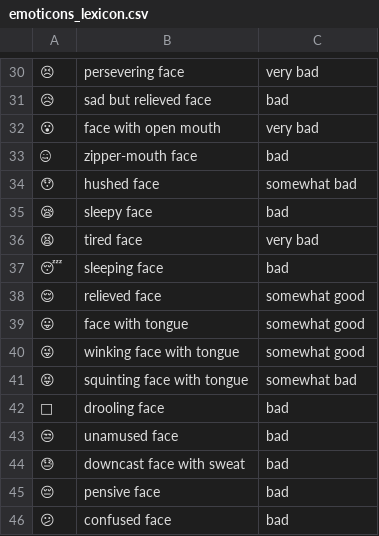
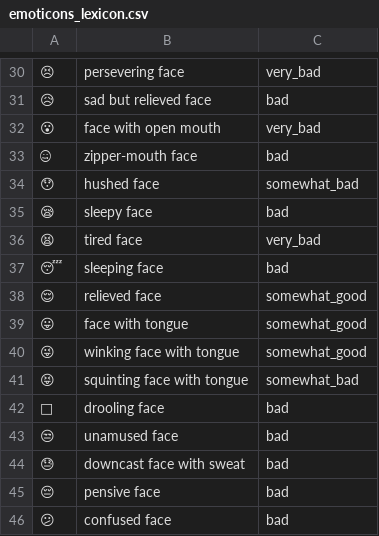
Before and after one commit to roskakori/shapiro, a CSV file: src/shapiro/lexicons/emoticons_lexicon.csv, drawn as a sheet; only a part is shown, gaps mark what is left out; the diff covers the shown part only.

Commit message:
#1 Changed ratings to include underscore (_) in order to match the name of the Python Enum.

```diff
--- a/src/shapiro/lexicons/emoticons_lexicon.csv
+++ b/src/shapiro/lexicons/emoticons_lexicon.csv
@@ -30,13 +30,13 @@
-😣,persevering face,very bad
+😣,persevering face,very_bad
 😥,sad but relieved face ,bad
-😮,face with open mouth,very bad
+😮,face with open mouth,very_bad
 🤐,zipper-mouth face,bad
-😯,hushed face,somewhat bad
+😯,hushed face,somewhat_bad
 😪,sleepy face,bad
-😫,tired face,very bad
+😫,tired face,very_bad
 😴,sleeping face,bad
-😌,relieved face,somewhat good
-😛,face with tongue,somewhat good
-😜,winking face with tongue,somewhat good
-😝,squinting face with tongue,somewhat bad
+😌,relieved face,somewhat_good
+😛,face with tongue,somewhat_good
+😜,winking face with tongue,somewhat_good
+😝,squinting face with tongue,somewhat_bad
 🤤,drooling face,bad
```
Also changed, not shown: 42 edited cells elsewhere in this file.
